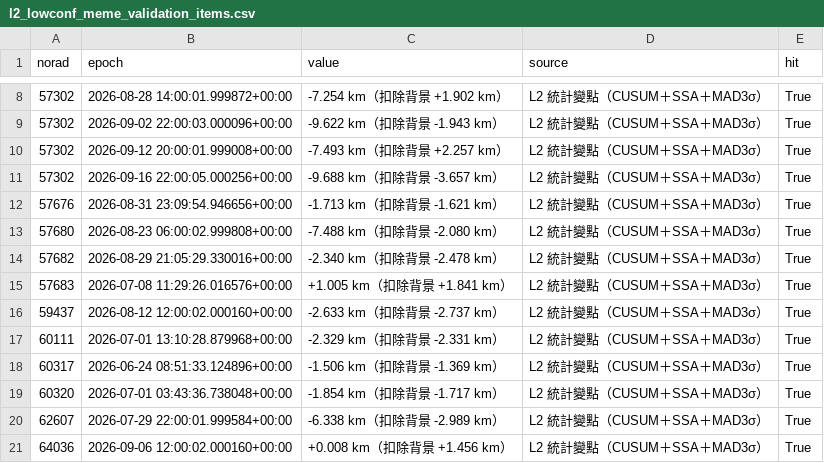
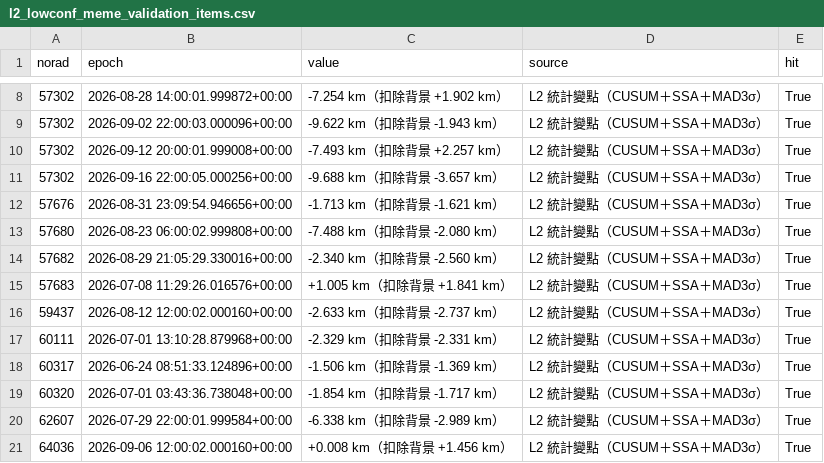
Before and after one commit to RhynoW/Sat_TraingDataExtension, a CSV file: data/benchmark/l2_lowconf_meme_validation_items.csv, drawn as a sheet; only a part is shown, gaps mark what is left out.

```diff
--- a/data/benchmark/l2_lowconf_meme_validation_items.csv
+++ b/data/benchmark/l2_lowconf_meme_validation_items.csv
@@ -13,3 +13,3 @@
 57680,2026-08-23 06:00:02.999808+00:00,-7.488 km（扣除背景 -2.080 km）,L2 統計變點（CUSUM＋SSA＋MAD3σ）,True
-57682,2026-08-29 21:05:29.330016+00:00,-2.340 km（扣除背景 -2.478 km）,L2 統計變點（CUSUM＋SSA＋MAD3σ）,True
+57682,2026-08-29 21:05:29.330016+00:00,-2.340 km（扣除背景 -2.560 km）,L2 統計變點（CUSUM＋SSA＋MAD3σ）,True
 57683,2026-07-08 11:29:26.016576+00:00,+1.005 km（扣除背景 +1.841 km）,L2 統計變點（CUSUM＋SSA＋MAD3σ）,True
```
Also changed, not shown: data/benchmark/l1_combination_ids.csv, data/benchmark/l1_combination_meme.csv, 52 other files.
